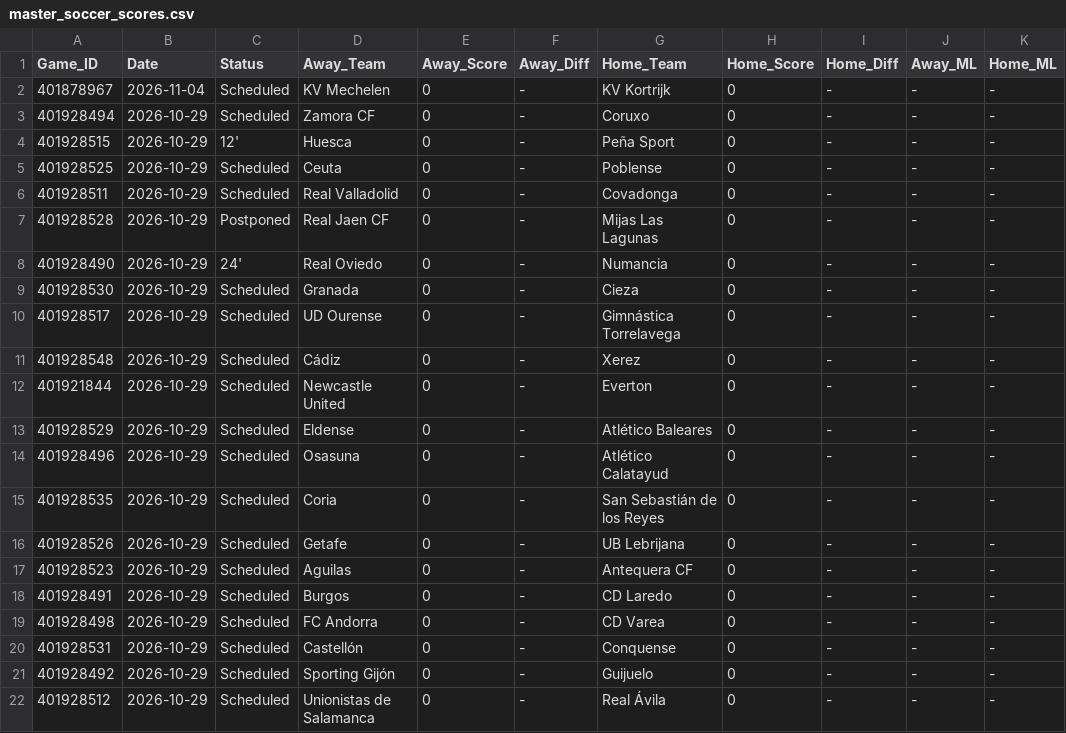
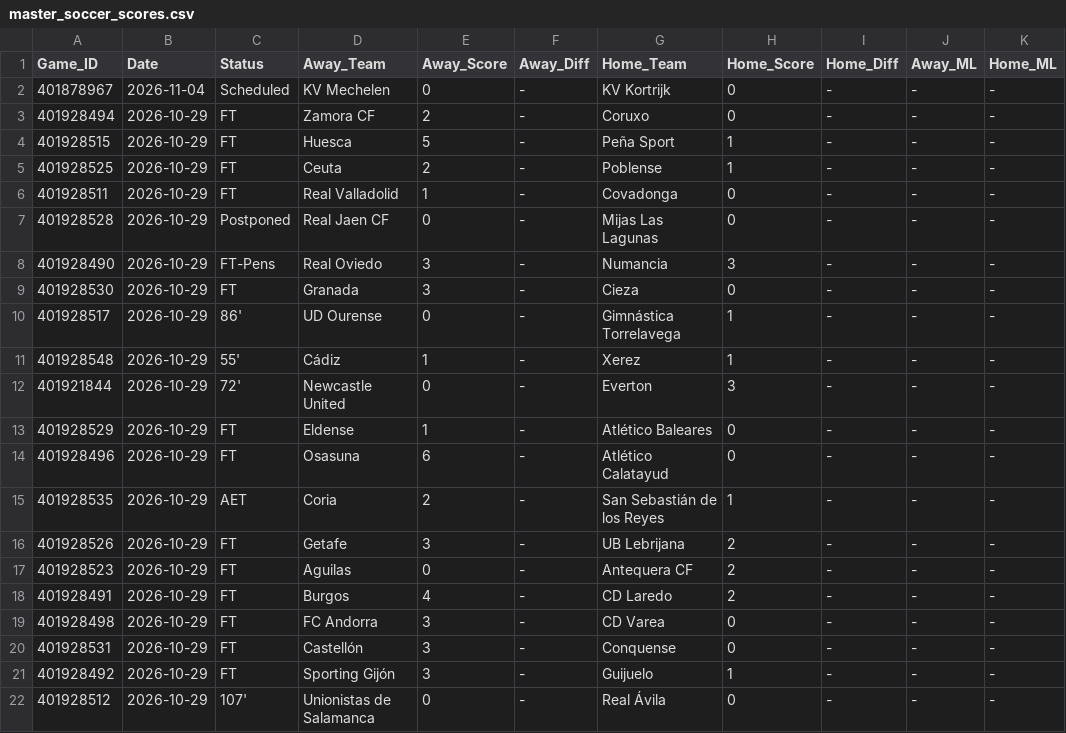
Before and after one commit to danreed001-droid/sport, a CSV file: data/raw/master_soccer_scores.csv, drawn as a sheet; only a part is shown; the diff covers the shown part only; the diff names each change by its address in the sheet, - before the commit and + after, or states it on an @@ line.

```diff
--- a/data/raw/master_soccer_scores.csv
+++ b/data/raw/master_soccer_scores.csv
-C3 (Status): Scheduled
+C3 (Status): FT
-E3 (Away_Score): 0
+E3 (Away_Score): 2
-C4 (Status): 12'
+C4 (Status): FT
-E4 (Away_Score): 0
+E4 (Away_Score): 5
-H4:H5 (Home_Score): 0
+H4:H5 (Home_Score): 1
-C5:C6 (Status): Scheduled
+C5:C6 (Status): FT
-E5 (Away_Score): 0
+E5 (Away_Score): 2
-E6 (Away_Score): 0
+E6 (Away_Score): 1
-C8 (Status): 24'
+C8 (Status): FT-Pens
-E8:E9 (Away_Score): 0
+E8:E9 (Away_Score): 3
-H8 (Home_Score): 0
+H8 (Home_Score): 3
-C9 (Status): Scheduled
+C9 (Status): FT
-C10 (Status): Scheduled
+C10 (Status): 86'
-H10:H11 (Home_Score): 0
+H10:H11 (Home_Score): 1
-C11 (Status): Scheduled
+C11 (Status): 55'
-E11 (Away_Score): 0
+E11 (Away_Score): 1
-C12 (Status): Scheduled
+C12 (Status): 72'
-H12 (Home_Score): 0
+H12 (Home_Score): 3
-C13:C14 (Status): Scheduled
+C13:C14 (Status): FT
-E13 (Away_Score): 0
+E13 (Away_Score): 1
-E14 (Away_Score): 0
+E14 (Away_Score): 6
-C15 (Status): Scheduled
+C15 (Status): AET
-E15 (Away_Score): 0
+E15 (Away_Score): 2
-H15 (Home_Score): 0
+H15 (Home_Score): 1
-C16:C21 (Status): Scheduled
+C16:C21 (Status): FT
-E16 (Away_Score): 0
+E16 (Away_Score): 3
-H16:H18 (Home_Score): 0
+H16:H18 (Home_Score): 2
-E18 (Away_Score): 0
+E18 (Away_Score): 4
-E19:E21 (Away_Score): 0
+E19:E21 (Away_Score): 3
-H21 (Home_Score): 0
+H21 (Home_Score): 1
-C22 (Status): Scheduled
+C22 (Status): 107'
```
Also changed, not shown: 88 edited cells elsewhere in this file, 8 other files.
